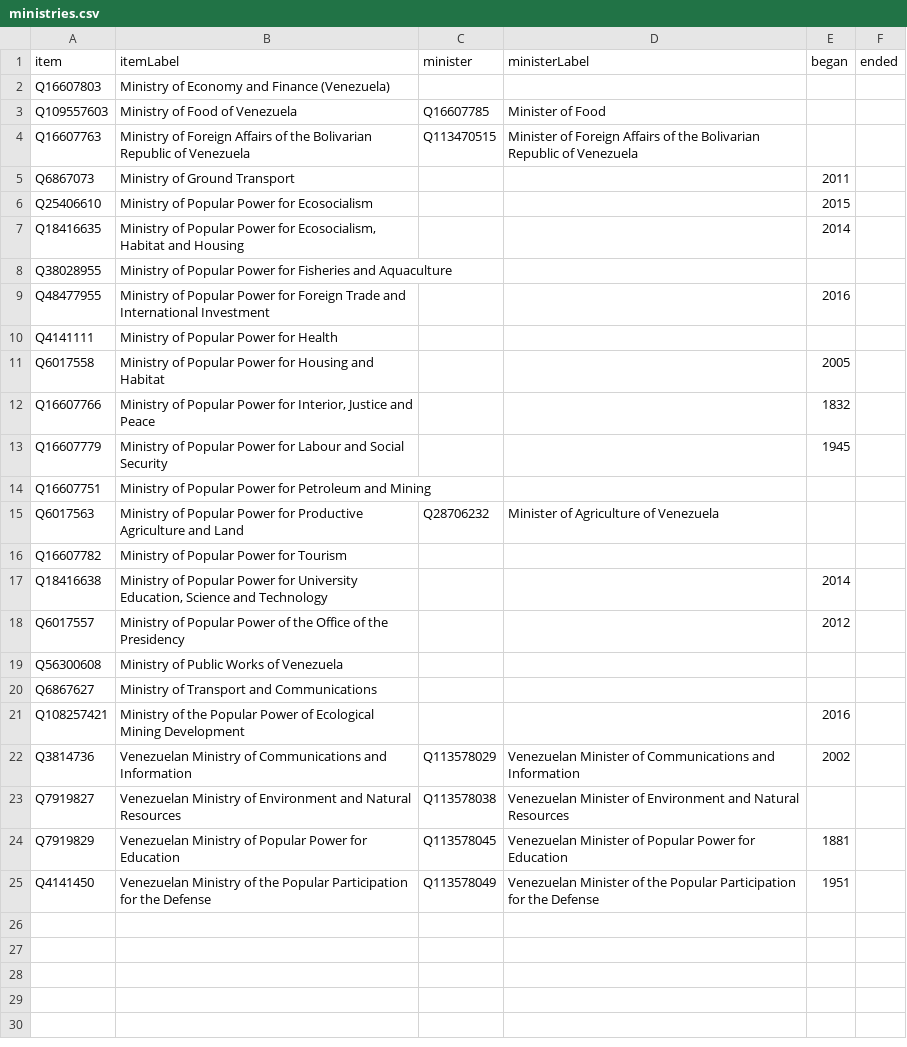
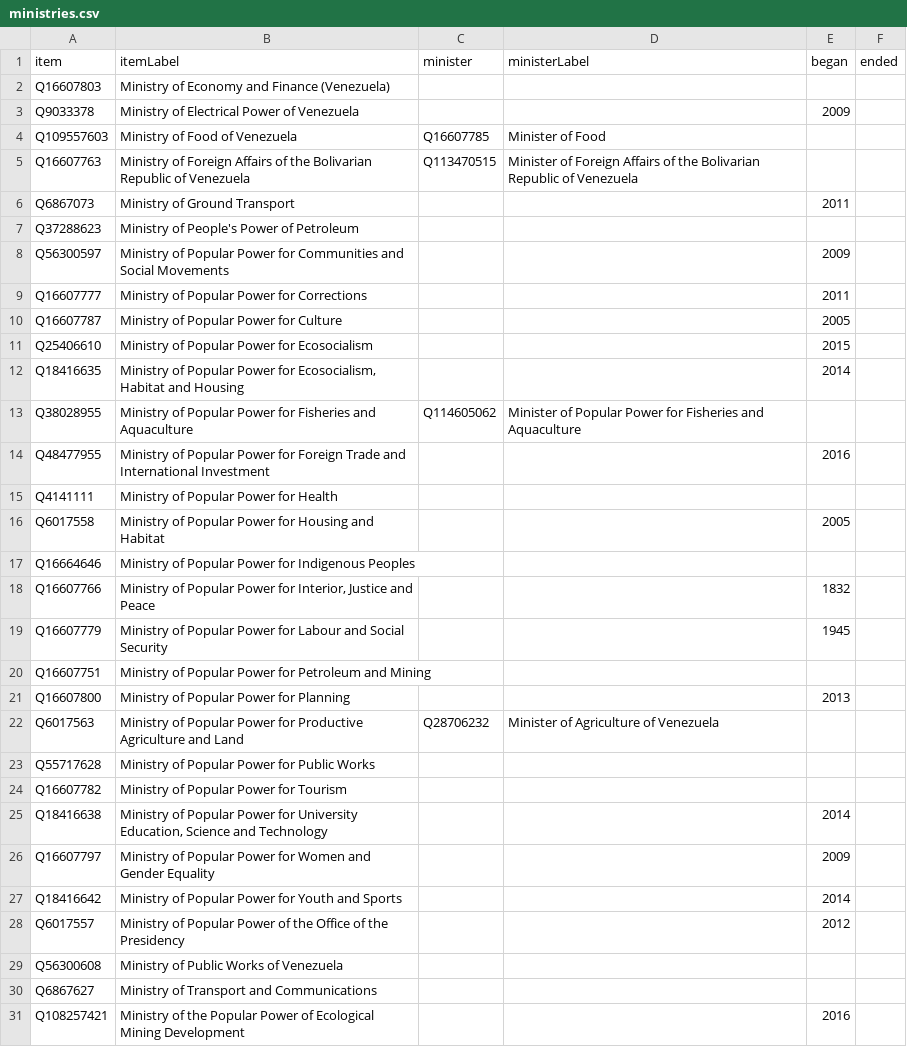
Before and after one commit to every-politician-scrapers/venezuela, a CSV file: wikidata/results/ministries.csv, drawn as a sheet; only a part is shown; the shorter side is filled out with more unchanged rows; the diff covers the shown part only.

```diff
--- a/wikidata/results/ministries.csv
+++ b/wikidata/results/ministries.csv
@@ -2,2 +2,3 @@ item,itemLabel,minister,ministerLabel,began,ended
 Q16607803,Ministry of Economy and Finance (Venezuela),,,,
+Q9033378,Ministry of Electrical Power of Venezuela,,,2009,
 Q109557603,Ministry of Food of Venezuela,Q16607785,Minister of Food,,
@@ -5,5 +6,9 @@ Q16607763,Ministry of Foreign Affairs of the Bolivarian Republic of Venezuela,Q1
 Q6867073,Ministry of Ground Transport,,,2011,
+Q37288623,Ministry of People's Power of Petroleum,,,,
+Q56300597,Ministry of Popular Power for Communities and Social Movements,,,2009,
+Q16607777,Ministry of Popular Power for Corrections,,,2011,
+Q16607787,Ministry of Popular Power for Culture,,,2005,
 Q25406610,Ministry of Popular Power for Ecosocialism,,,2015,
 Q18416635,"Ministry of Popular Power for Ecosocialism, Habitat and Housing",,,2014,
-Q38028955,Ministry of Popular Power for Fisheries and Aquaculture,,,,
+Q38028955,Ministry of Popular Power for Fisheries and Aquaculture,Q114605062,Minister of Popular Power for Fisheries and Aquaculture,,
 Q48477955,Ministry of Popular Power for Foreign Trade and International Investment,,,2016,
@@ -11,2 +16,3 @@ Q4141111,Ministry of Popular Power for Health,,,,
 Q6017558,Ministry of Popular Power for Housing and Habitat,,,2005,
+Q16664646,Ministry of Popular Power for Indigenous Peoples,,,,
 Q16607766,"Ministry of Popular Power for Interior, Justice and Peace",,,1832,
@@ -14,5 +20,9 @@ Q16607779,Ministry of Popular Power for Labour and Social Security,,,1945,
 Q16607751,Ministry of Popular Power for Petroleum and Mining,,,,
+Q16607800,Ministry of Popular Power for Planning,,,2013,
 Q6017563,Ministry of Popular Power for Productive Agriculture and Land,Q28706232,Minister of Agriculture of Venezuela,,
+Q55717628,Ministry of Popular Power for Public Works,,,,
 Q16607782,Ministry of Popular Power for Tourism,,,,
 Q18416638,"Ministry of Popular Power for University Education, Science and Technology",,,2014,
+Q16607797,Ministry of Popular Power for Women and Gender Equality,,,2009,
+Q18416642,Ministry of Popular Power for Youth and Sports,,,2014,
 Q6017557,Ministry of Popular Power of the Office of the Presidency,,,2012,
```
Also changed, not shown: 1 added row elsewhere in this file, wikidata/results/all-cabinets.csv, wikidata/results/current-cabinet.csv.
